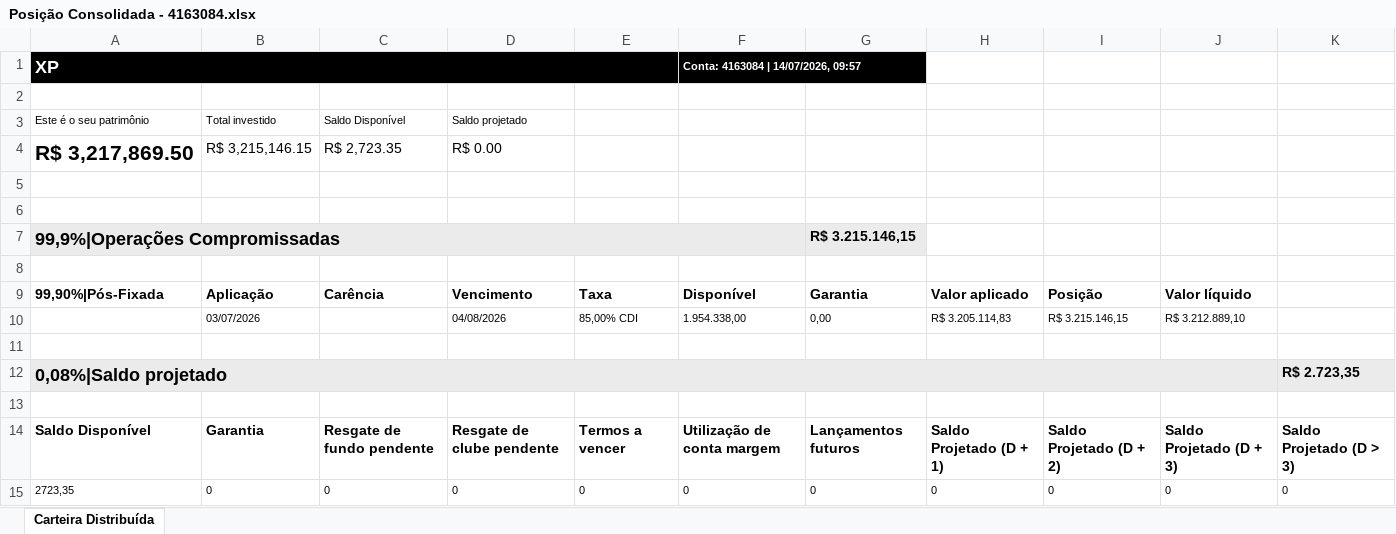
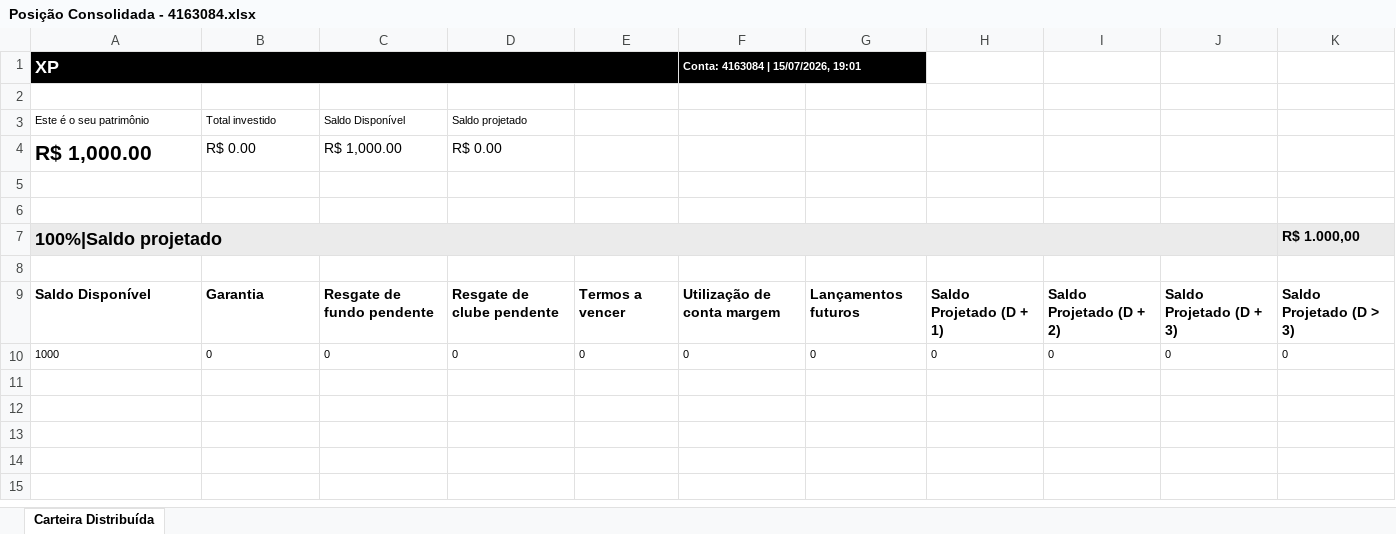
Before and after one commit to AloacaoMWealth/tesourariagrupobotuvera, an Excel workbook: data/positions/Posição Consolidada - 4163084.xlsx, sheet Carteira Distribuída, drawn as a sheet; values as stored, in another font and other column widths than the file's, no borders; removed rows and columns are numbered as before the commit, all else as after; the diff names each change by its address in the sheet, - before the commit and + after, or states it on an @@ line.

```diff
--- a/data/positions/Posição Consolidada - 4163084.xlsx (sheet Carteira Distribuída)
+++ b/data/positions/Posição Consolidada - 4163084.xlsx (sheet Carteira Distribuída)
-F1: Conta: 4163084 | 14/07/2026, 09:57
+F1: Conta: 4163084 | 15/07/2026, 19:01
-row 4: R$ 3,217,869.50 | R$ 3,215,146.15 | R$ 2,723.35 | R$ 0.00
+row 4: R$ 1,000.00 | R$ 0.00 | R$ 1,000.00 | R$ 0.00
-row 7: 99,9%|Operações Compromissadas |  |  |  |  |  | R$ 3.215.146,15
-row 7: (empty)
+row 7: 100%|Saldo projetado |  |  |  |  |  |  |  |  |  | R$ 1.000,00
-A7 fill: none
+A7 fill: #EBEBEB
+A7:J7 merged
-K7 fill: none
+K7 fill: #EBEBEB
-row 9: 99,90%|Pós-Fixada | Aplicação | Carência | Vencimento | Taxa | Disponível | Garantia | Valor aplicado | Posição | Valor líquido
-row 10:  | 03/07/2026 |  | 04/08/2026 | 85,00% CDI | 1.954.338,00 | 0,00 | R$ 3.205.114,83 | R$ 3.215.146,15 | R$ 3.212.889,10
-row 11: (empty)
-row 12: 0,08%|Saldo projetado |  |  |  |  |  |  |  |  |  | R$ 2.723,35
-A10: 2723,35
+A10: 1000
```
Also changed, not shown: data/positions/Posição Consolidada - 11370136.xlsx, data/positions/Posição Consolidada - 5166121.xlsx, 2 other files.
